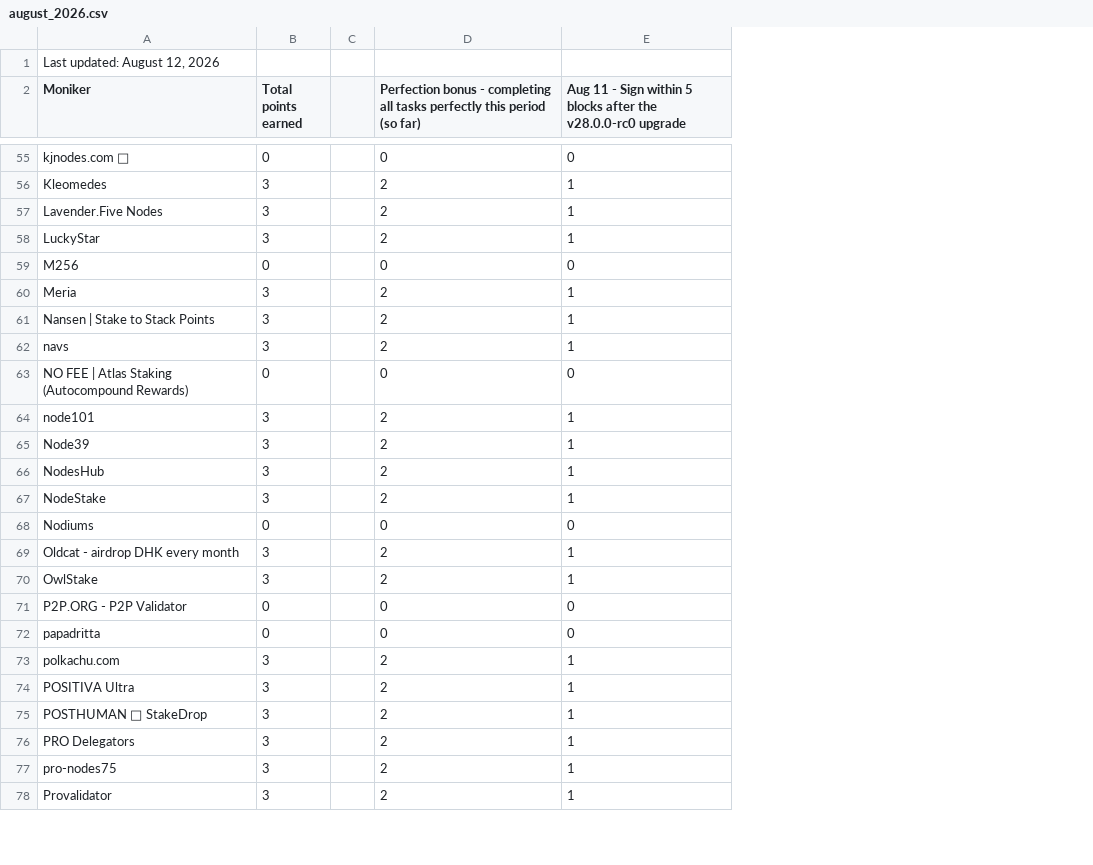
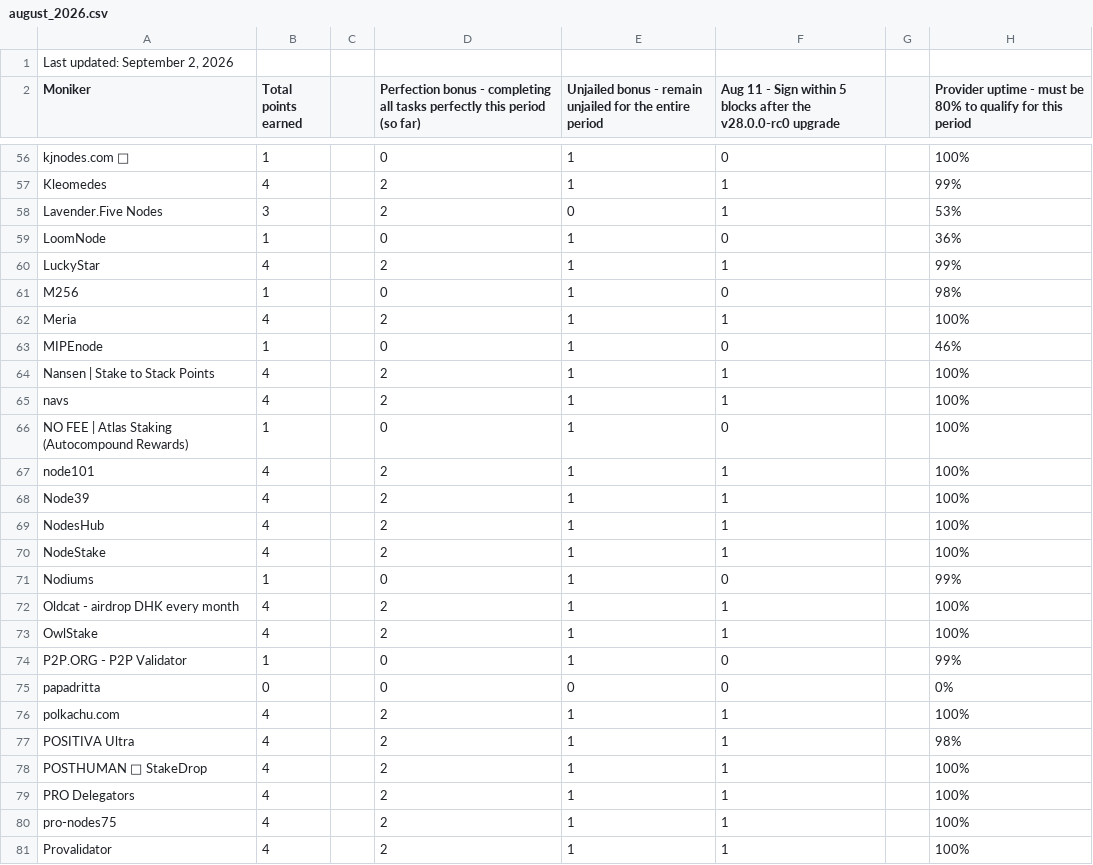
Before and after one commit to hyphacoop/site-for-TIP-data, a CSV file: site/data/august_2026.csv, drawn as a sheet; only a part is shown, gaps mark what is left out; addresses are those after the commit; the diff covers the shown part only; the diff names each change by its address in the sheet, - before the commit and + after, or states it on an @@ line.

Commit message:
august 2026 tally

```diff
--- a/site/data/august_2026.csv
+++ b/site/data/august_2026.csv
+column E, row 2: Unjailed bonus - remain unjailed for the entire period; rows 56-58: 1 | 1 | 0; rows 60-62: all 1; rows 64-81: 1 | 1 | 1 | 1 | 1 | 1 | 1 | 1 | 1 | 1 | 1 | 0 | 1 | 1 | 1 | 1 | 1 | 1
+column G, empty
+column H, row 2: Provider uptime - must be 80% to qualify for this period; rows 56-58: 100% | 99% | 53%; rows 60-62: 99% | 98% | 100%; rows 64-81: 100% | 100% | 100% | 100% | 100% | 100% | 100% | 99% | 100% | 100% | 99% | 0% | 100% | 98% | 100% | 100% | 100% | 100%
-A1 (Moniker): Last updated: August 12, 2026
+A1 (Moniker): Last updated: September 2, 2026
-B56 (Total points earned): 0
+B56 (Total points earned): 1
-B57 (Total points earned): 3
+B57 (Total points earned): 4
+row 59: LoomNode | 1 |  | 0 | 1 | 0 |  | 36%
-B60 (Total points earned): 3
+B60 (Total points earned): 4
-B61 (Total points earned): 0
+B61 (Total points earned): 1
-B62 (Total points earned): 3
+B62 (Total points earned): 4
+row 63: MIPEnode | 1 |  | 0 | 1 | 0 |  | 46%
-B64:B65 (Total points earned): 3
+B64:B65 (Total points earned): 4
-B66 (Total points earned): 0
+B66 (Total points earned): 1
-B67:B70 (Total points earned): 3
+B67:B70 (Total points earned): 4
-B71 (Total points earned): 0
+B71 (Total points earned): 1
-B72:B73 (Total points earned): 3
+B72:B73 (Total points earned): 4
-B74 (Total points earned): 0
+B74 (Total points earned): 1
-B76:B81 (Total points earned): 3
+B76:B81 (Total points earned): 4
```
Also changed, not shown: 1 added row and 63 edited cells elsewhere in this file, 1 other file.
